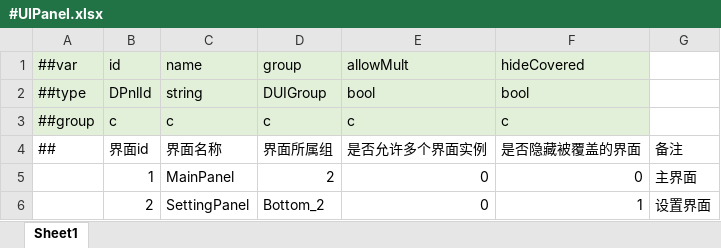
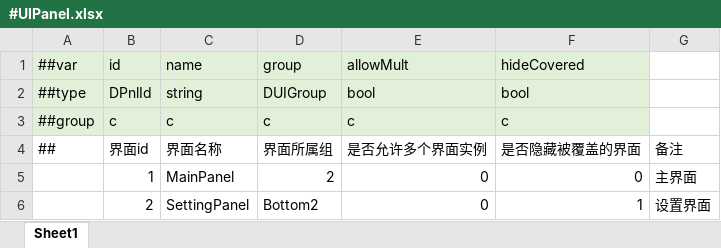
Before and after one commit to wangshaowen666/WGame, an Excel workbook: DataTables/Datas/#UIPanel.xlsx, sheet Sheet1, drawn as a sheet; values as stored, in another font and other column widths than the file's, no borders; the diff names each change by its address in the sheet, - before the commit and + after, or states it on an @@ line.

```diff
--- a/DataTables/Datas/#UIPanel.xlsx (sheet Sheet1)
+++ b/DataTables/Datas/#UIPanel.xlsx (sheet Sheet1)
-D6 (group): Bottom_2
+D6 (group): Bottom2
```
Also changed, not shown: DataTables/Datas/__enums__.xlsx, 35 other files.
